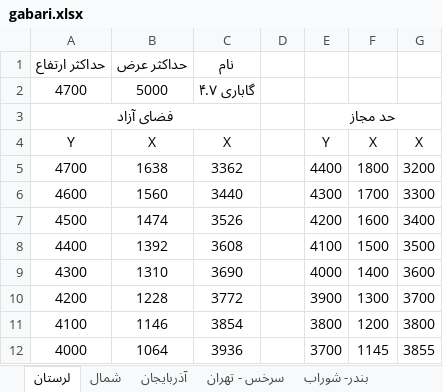
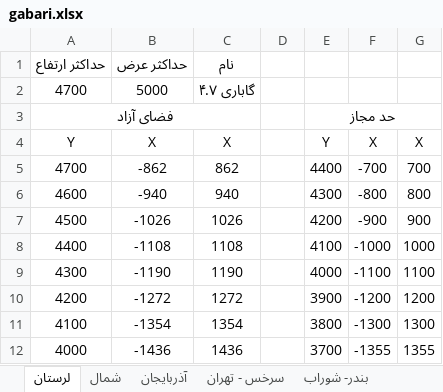
Before and after one commit to mehdimonemi/GB, an Excel workbook: gabari.xlsx, sheet لرستان, drawn as a sheet; only a part is shown; values as stored, in another font and other column widths than the file's, no borders; the diff covers the shown part only; the diff names each change by its address in the sheet, - before the commit and + after, or states it on an @@ line.

```diff
--- a/gabari.xlsx (sheet لرستان)
+++ b/gabari.xlsx (sheet لرستان)
-B5: 1638
+B5: -862
-C5: 3362
+C5: 862
-F5: 1800
+F5: -700
-G5: 3200
+G5: 700
-B6: 1560
+B6: -940
-C6: 3440
+C6: 940
-F6: 1700
+F6: -800
-G6: 3300
+G6: 800
-B7: 1474
+B7: -1026
-C7: 3526
+C7: 1026
-F7: 1600
+F7: -900
-G7: 3400
+G7: 900
-B8: 1392
+B8: -1108
-C8: 3608
+C8: 1108
-F8: 1500
+F8: -1000
-G8: 3500
+G8: 1000
-B9: 1310
+B9: -1190
-C9: 3690
+C9: 1190
-F9: 1400
+F9: -1100
-G9: 3600
+G9: 1100
-B10: 1228
+B10: -1272
-C10: 3772
+C10: 1272
-F10: 1300
+F10: -1200
-G10: 3700
+G10: 1200
-B11: 1146
+B11: -1354
-C11: 3854
+C11: 1354
-F11: 1200
+F11: -1300
-G11: 3800
+G11: 1300
-B12: 1064
+B12: -1436
-C12: 3936
+C12: 1436
-F12: 1145
+F12: -1355
-G12: 3855
+G12: 1355
```
Also changed, not shown: 48 edited cells elsewhere in this sheet, sheet بندر- شوراب, sheet سرخس - تهران, sheet شمال, sheet آذربایجان, Data.xlsx, output/output.xlsx, 9 other files.
